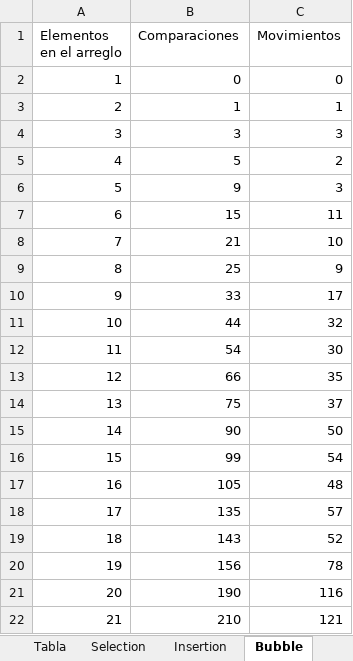
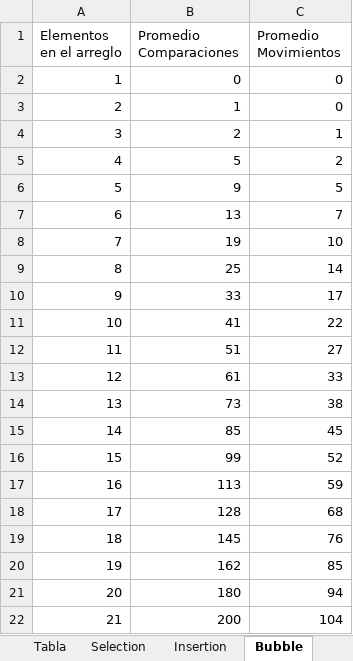
Before and after one commit to davelasc/MaestriaSC, an Excel workbook: Analisis y Diseño de Algoritmos/Tarea2_tabla.xlsx, sheet Bubble, drawn as a sheet; only a part is shown; values as stored, in another font and other column widths than the file's, no borders; charts and pictures not drawn; the diff covers the shown part only; the diff names each change by its address in the sheet, - before the commit and + after, or states it on an @@ line.

```diff
--- a/Analisis y Diseño de Algoritmos/Tarea2_tabla.xlsx (sheet Bubble)
+++ b/Analisis y Diseño de Algoritmos/Tarea2_tabla.xlsx (sheet Bubble)
-B1: Comparaciones
+B1: Promedio Comparaciones
-C1: Movimientos
+C1: Promedio Movimientos
-C3 (Promedio Movimientos): 1
+C3 (Promedio Movimientos): 0
-B4 (Promedio Comparaciones): 3
+B4 (Promedio Comparaciones): 2
-C4 (Promedio Movimientos): 3
+C4 (Promedio Movimientos): 1
-C6 (Promedio Movimientos): 3
+C6 (Promedio Movimientos): 5
-B7 (Promedio Comparaciones): 15
+B7 (Promedio Comparaciones): 13
-C7 (Promedio Movimientos): 11
+C7 (Promedio Movimientos): 7
-B8 (Promedio Comparaciones): 21
+B8 (Promedio Comparaciones): 19
-C9 (Promedio Movimientos): 9
+C9 (Promedio Movimientos): 14
-B11 (Promedio Comparaciones): 44
+B11 (Promedio Comparaciones): 41
-C11 (Promedio Movimientos): 32
+C11 (Promedio Movimientos): 22
-B12 (Promedio Comparaciones): 54
+B12 (Promedio Comparaciones): 51
-C12 (Promedio Movimientos): 30
+C12 (Promedio Movimientos): 27
-B13 (Promedio Comparaciones): 66
+B13 (Promedio Comparaciones): 61
-C13 (Promedio Movimientos): 35
+C13 (Promedio Movimientos): 33
-B14 (Promedio Comparaciones): 75
+B14 (Promedio Comparaciones): 73
-C14 (Promedio Movimientos): 37
+C14 (Promedio Movimientos): 38
-B15 (Promedio Comparaciones): 90
+B15 (Promedio Comparaciones): 85
-C15 (Promedio Movimientos): 50
+C15 (Promedio Movimientos): 45
-C16 (Promedio Movimientos): 54
+C16 (Promedio Movimientos): 52
-B17 (Promedio Comparaciones): 105
+B17 (Promedio Comparaciones): 113
-C17 (Promedio Movimientos): 48
+C17 (Promedio Movimientos): 59
-B18 (Promedio Comparaciones): 135
+B18 (Promedio Comparaciones): 128
-C18 (Promedio Movimientos): 57
+C18 (Promedio Movimientos): 68
-B19 (Promedio Comparaciones): 143
+B19 (Promedio Comparaciones): 145
-C19 (Promedio Movimientos): 52
+C19 (Promedio Movimientos): 76
-B20 (Promedio Comparaciones): 156
+B20 (Promedio Comparaciones): 162
-C20 (Promedio Movimientos): 78
+C20 (Promedio Movimientos): 85
-B21 (Promedio Comparaciones): 190
+B21 (Promedio Comparaciones): 180
-C21 (Promedio Movimientos): 116
+C21 (Promedio Movimientos): 94
-B22 (Promedio Comparaciones): 210
+B22 (Promedio Comparaciones): 200
-C22 (Promedio Movimientos): 121
+C22 (Promedio Movimientos): 104
```
Also changed, not shown: 356 edited cells elsewhere in this sheet, sheet Shell, sheet Insertion, sheet Selection, sheet Tabla, charts or pictures, 3 other files.
